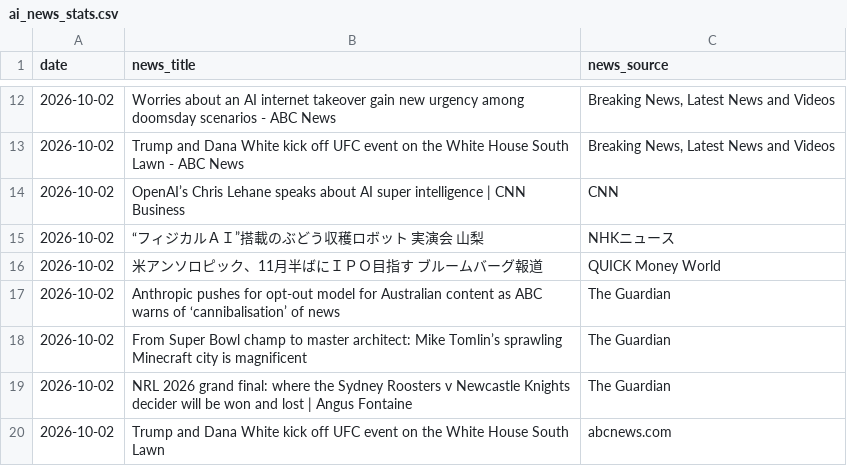
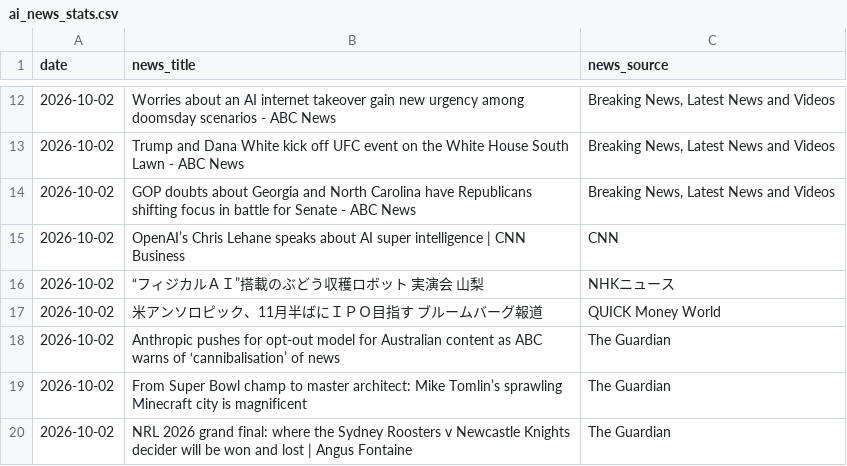
Before and after one commit to 6516mjnt-design/ai-news-tracker, a CSV file: ai_news_stats.csv, drawn as a sheet; only a part is shown, gaps mark what is left out; the shorter side is filled out with more unchanged rows; the diff covers the shown part only; the diff names each change by its address in the sheet, - before the commit and + after, or states it on an @@ line.

```diff
--- a/ai_news_stats.csv
+++ b/ai_news_stats.csv
+row 14: 2026-10-02 | GOP doubts about Georgia and North Carolina have Republicans shifting focus in battle for Senate - ABC News | Breaking News, Latest News and Videos
```
Also changed, not shown: 28 removed rows elsewhere in this file.
